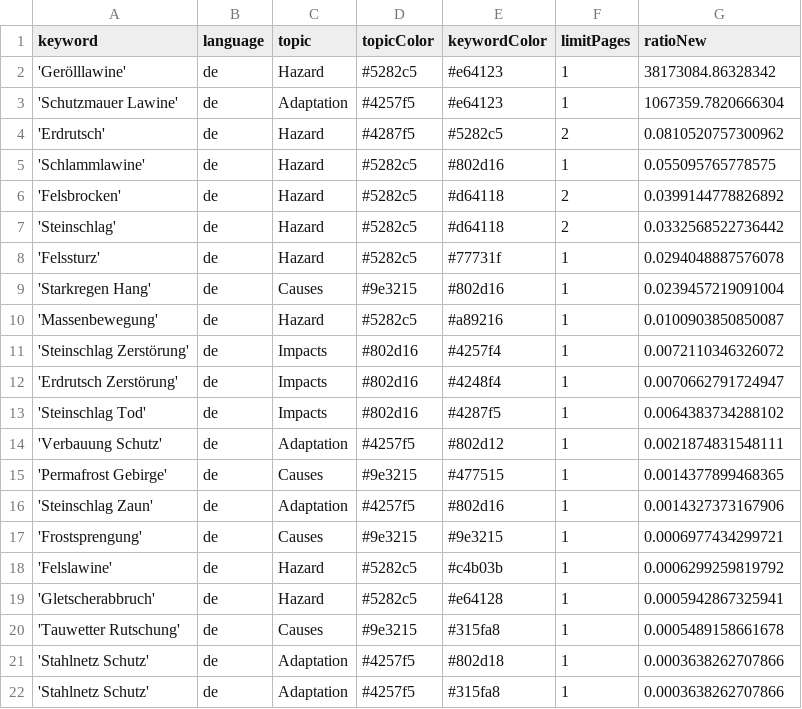
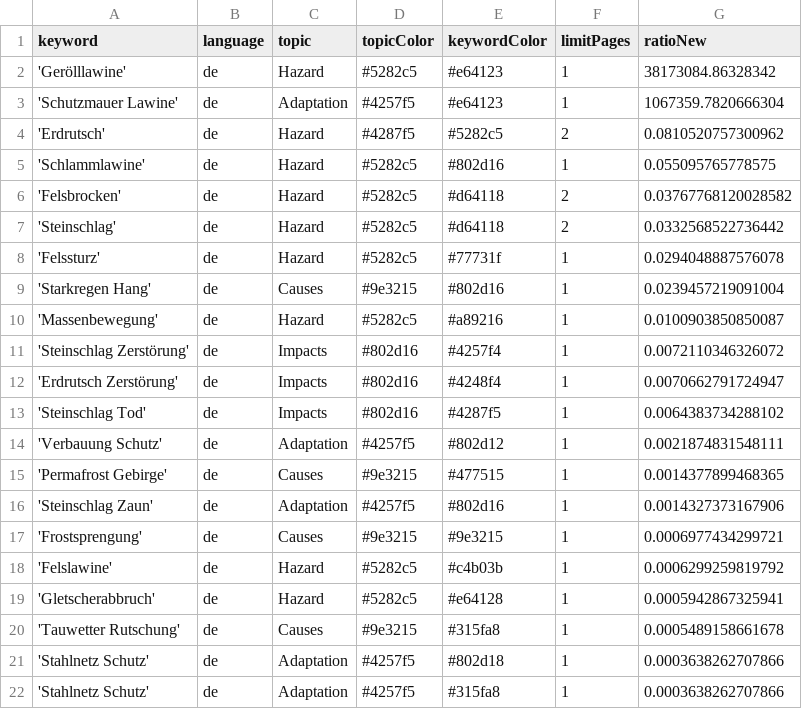
Before and after one commit to tapio-22-Digitale-Methoden-News/MassIsComing, a CSV file: keywords.csv, drawn as a sheet.

Commit message:
Commit from GitHub Actions (harvest:0.0)

```diff
--- a/keywords.csv
+++ b/keywords.csv
@@ -5,3 +5,3 @@ keyword,language,topic,topicColor,keywordColor,limitPages,ratioNew
 'Schlammlawine',de,Hazard,#5282c5,#802d16,1,0.055095765778575
-'Felsbrocken',de,Hazard,#5282c5,#d64118,2,0.0399144778826892
+'Felsbrocken',de,Hazard,#5282c5,#d64118,2,0.03767768120028582
 'Steinschlag',de,Hazard,#5282c5,#d64118,2,0.0332568522736442
```
